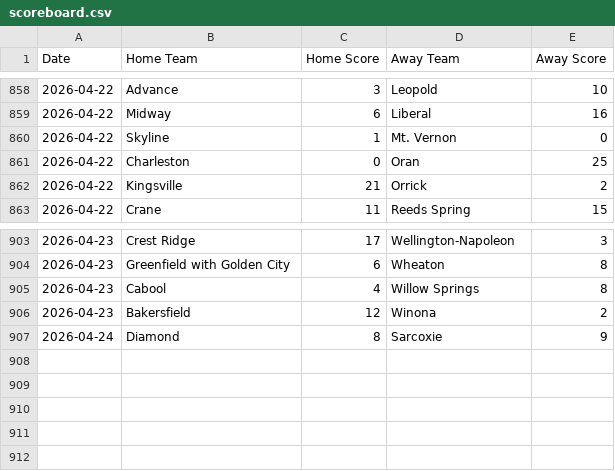
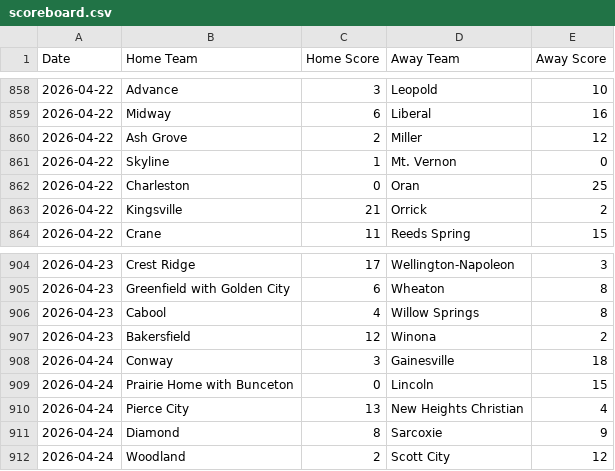
Before and after one commit to AllMOSports/Spring-Softball-Rankings, a CSV file: scoreboard.csv, drawn as a sheet; only a part is shown, gaps mark what is left out; the diff names each change by its address in the sheet, - before the commit and + after, or states it on an @@ line.

```diff
--- a/scoreboard.csv
+++ b/scoreboard.csv
+row 860: 2026-04-22 | Ash Grove | 2 | Miller | 12
+row 908: 2026-04-24 | Conway | 3 | Gainesville | 18
+row 909: 2026-04-24 | Prairie Home with Bunceton | 0 | Lincoln | 15
+row 910: 2026-04-24 | Pierce City | 13 | New Heights Christian | 4
+row 912: 2026-04-24 | Woodland | 2 | Scott City | 12
```
Also changed, not shown: 3 other files.
